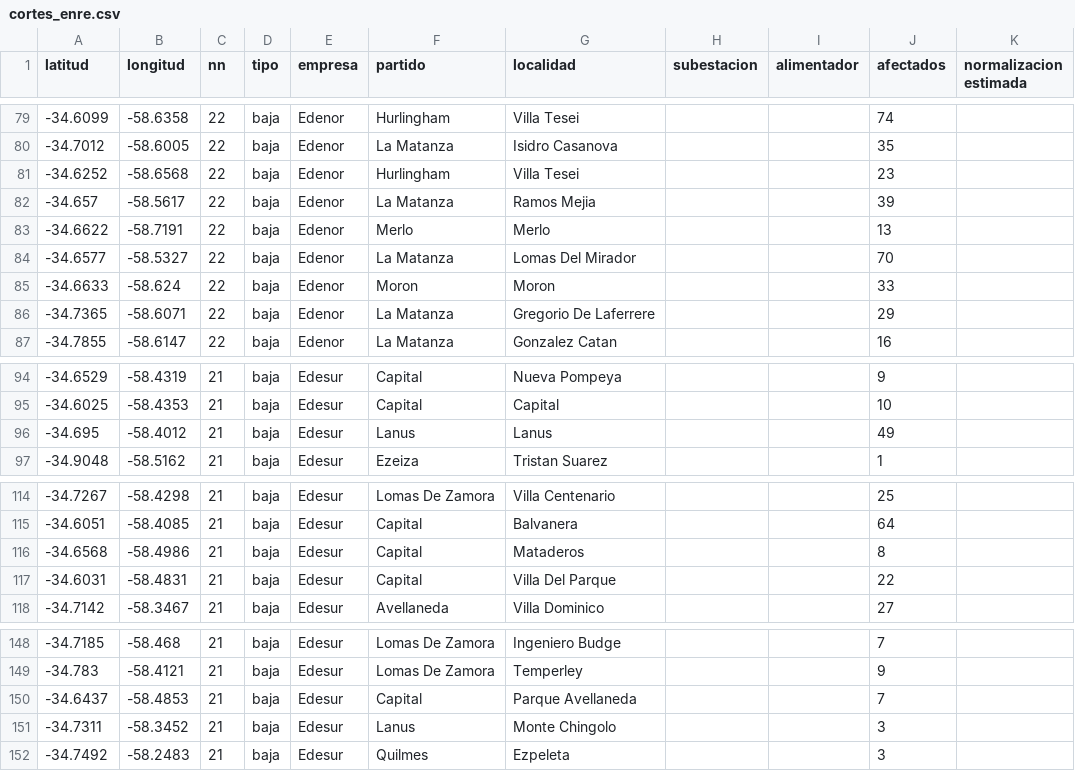
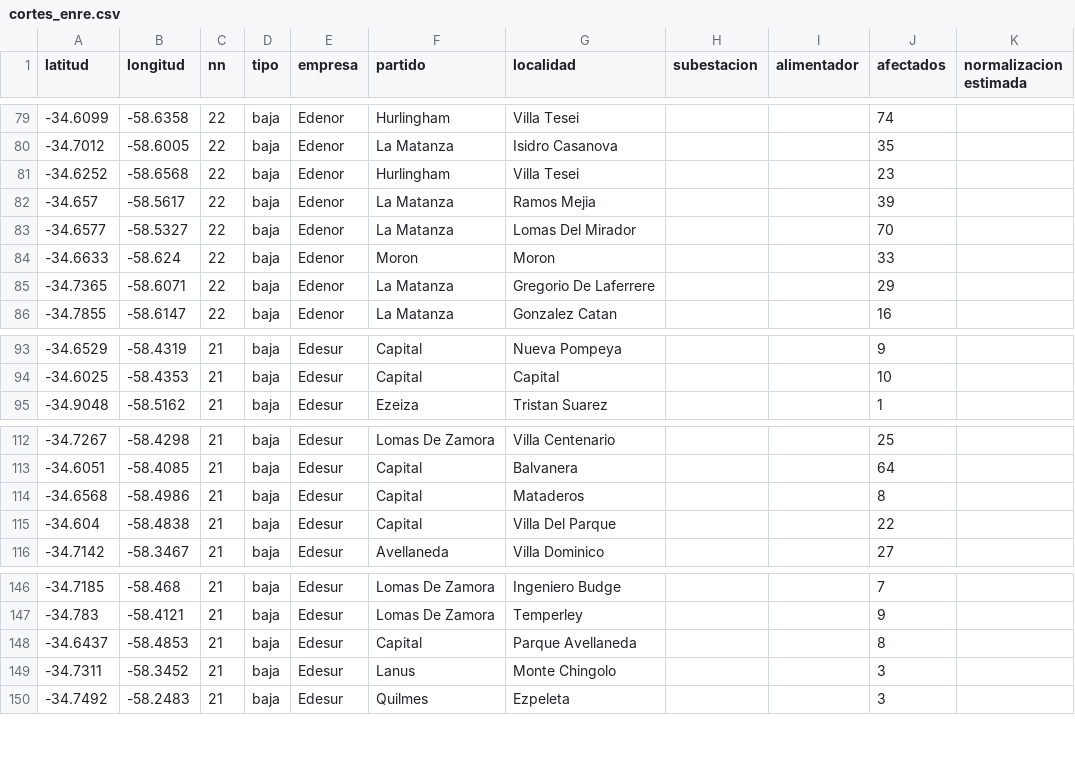
Before and after one commit to OpenDataCordoba/cortes_enre, a CSV file: cortes_enre.csv, drawn as a sheet; only a part is shown, gaps mark what is left out.

```diff
--- a/cortes_enre.csv
+++ b/cortes_enre.csv
@@ -82,3 +82,2 @@ latitud,longitud,nn,tipo,empresa,partido,localidad,subestacion,alimentador,afect
 -34.657,-58.5617,22,baja,Edenor,La Matanza,Ramos Mejia,,,39,
--34.6622,-58.7191,22,baja,Edenor,Merlo,Merlo,,,13,
 -34.6577,-58.5327,22,baja,Edenor,La Matanza,Lomas Del Mirador,,,70,
@@ -95,3 +94,2 @@ latitud,longitud,nn,tipo,empresa,partido,localidad,subestacion,alimentador,afect
 -34.6025,-58.4353,21,baja,Edesur,Capital,Capital,,,10,
--34.695,-58.4012,21,baja,Edesur,Lanus,Lanus,,,49,
 -34.9048,-58.5162,21,baja,Edesur,Ezeiza,Tristan Suarez,,,1,
@@ -116,3 +114,3 @@ latitud,longitud,nn,tipo,empresa,partido,localidad,subestacion,alimentador,afect
 -34.6568,-58.4986,21,baja,Edesur,Capital,Mataderos,,,8,
--34.6031,-58.4831,21,baja,Edesur,Capital,Villa Del Parque,,,22,
+-34.604,-58.4838,21,baja,Edesur,Capital,Villa Del Parque,,,22,
 -34.7142,-58.3467,21,baja,Edesur,Avellaneda,Villa Dominico,,,27,
@@ -149,3 +147,3 @@ latitud,longitud,nn,tipo,empresa,partido,localidad,subestacion,alimentador,afect
 -34.783,-58.4121,21,baja,Edesur,Lomas De Zamora,Temperley,,,9,
--34.6437,-58.4853,21,baja,Edesur,Capital,Parque Avellaneda,,,7,
+-34.6437,-58.4853,21,baja,Edesur,Capital,Parque Avellaneda,,,8,
 -34.7311,-58.3452,21,baja,Edesur,Lanus,Monte Chingolo,,,3,
```
